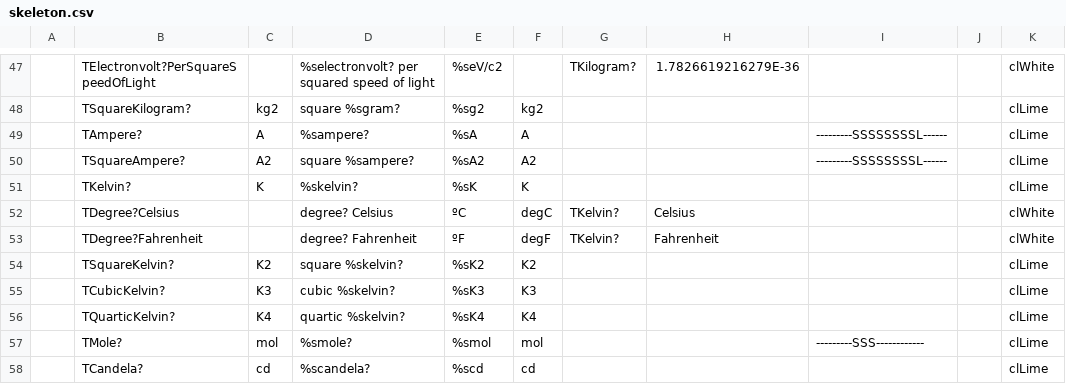
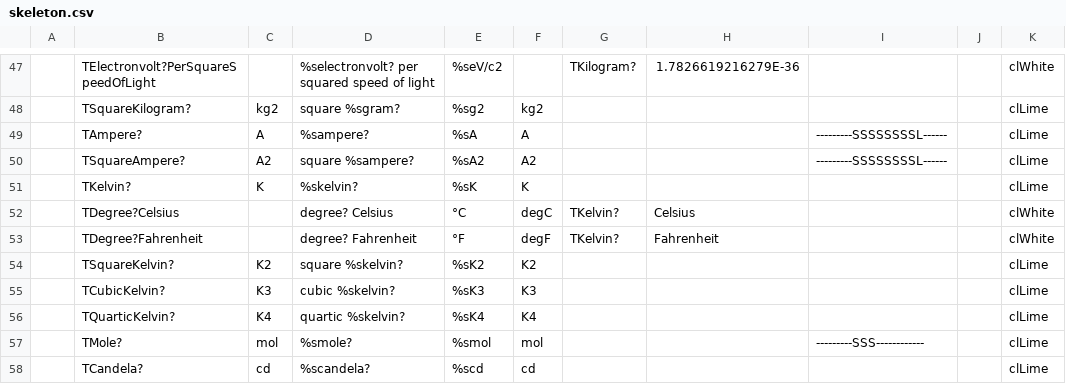
Before and after one commit to melchiorrecaruso/adimRT, a CSV file: skeleton.csv, drawn as a sheet; only a part is shown, gaps mark what is left out.

```diff
--- a/skeleton.csv
+++ b/skeleton.csv
@@ -51,4 +51,4 @@
 ;TKelvin?;K;%skelvin?;%sK;K;;;;;clLime
-;TDegree?Celsius;;degree? Celsius;ºC;degC;TKelvin?;Celsius;;;clWhite
-;TDegree?Fahrenheit;;degree? Fahrenheit;ºF;degF;TKelvin?;Fahrenheit;;;clWhite
+;TDegree?Celsius;;degree? Celsius;°C;degC;TKelvin?;Celsius;;;clWhite
+;TDegree?Fahrenheit;;degree? Fahrenheit;°F;degF;TKelvin?;Fahrenheit;;;clWhite
 ;TSquareKelvin?;K2;square %skelvin?;%sK2;K2;;;;;clLime
```
Also changed, not shown: 5 other files.
